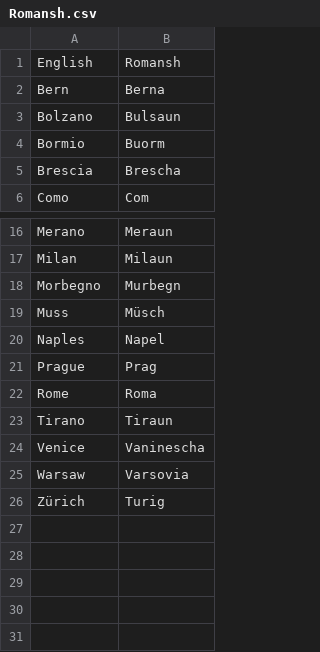
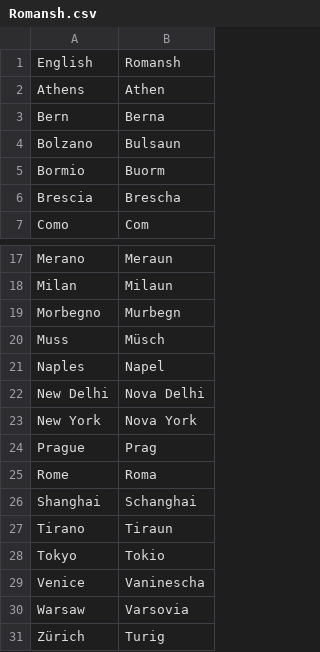
Before and after one commit to OliverDeBrisbane/City-name-exonyms, a CSV file: Romansh.csv, drawn as a sheet; only a part is shown, gaps mark what is left out.

Commit message:
Update Romansh.csv

```diff
--- a/Romansh.csv
+++ b/Romansh.csv
@@ -1,2 +1,3 @@
 English,Romansh
+Athens,Athen
 Bern,Berna
@@ -20,5 +21,9 @@ Muss,Müsch
 Naples,Napel
+New Delhi,Nova Delhi
+New York,Nova York
 Prague,Prag
 Rome,Roma
+Shanghai,Schanghai
 Tirano,Tiraun
+Tokyo,Tokio
 Venice,Vaninescha
```
